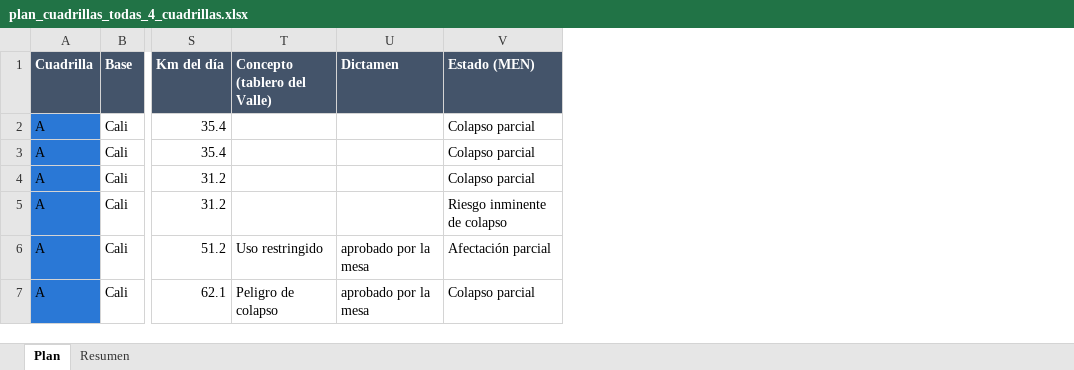
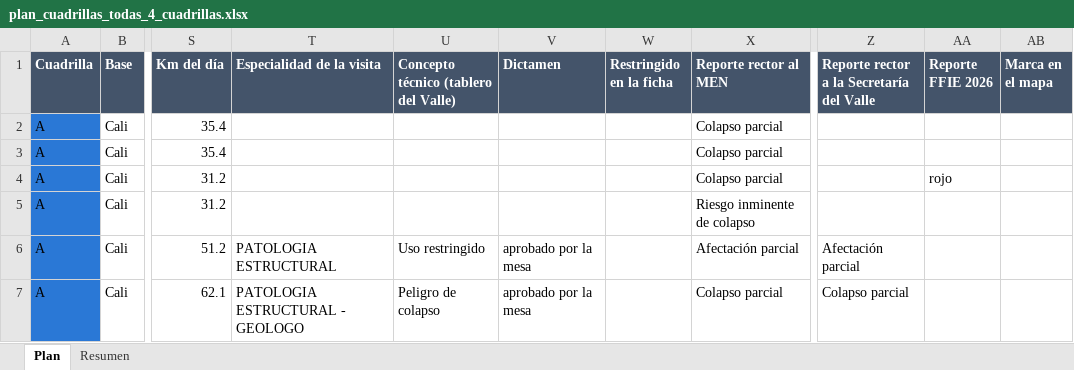
Before and after one commit to AngelaLop/visor-emergencia-escolar, an Excel workbook: public/datos/plan_cuadrillas_todas_4_cuadrillas.xlsx, sheet Plan, drawn as a sheet; only a part is shown, gaps mark what is left out; values as stored, in another font and other column widths than the file's, no borders; addresses are those after the commit; the diff covers the shown part only; the diff names each change by its address in the sheet, - before the commit and + after, or states it on an @@ line.

Commit message:
Sin textos de rectores, estado alineado en los Excel y areas del predio bajo el punto
- Fuera las observaciones y acciones de los rectores, que la Secretaria del
  Valle retiro de su tablero el 21-sep (Ley 1581). Las fotos siguen.
- Excel del plan: «No reportó al MEN» en vez de «Sin afectación», y columnas
  de FFIE, reporte a la Secretaria, restriccion de la ficha, marca del mapa y
  especialidad de la visita.
- Area de terreno y construida del predio que queda bajo el punto actual, solo
  cuando hay respaldo de que es la escuela.

```diff
--- a/public/datos/plan_cuadrillas_todas_4_cuadrillas.xlsx (sheet Plan)
+++ b/public/datos/plan_cuadrillas_todas_4_cuadrillas.xlsx (sheet Plan)
+column T (Especialidad de la visita), rows 6-7: PATOLOGIA ESTRUCTURAL | PATOLOGIA ESTRUCTURAL - GEOLOGO
+column W (Restringido en la ficha), empty
+column Z, rows 1-7: Reporte rector a la Secretaría del Valle |  |  |  |  | Afectación parcial | Colapso parcial
+column AA (Reporte FFIE 2026), row 4: rojo
+column AB (Marca en el mapa), empty
-U1: Concepto (tablero del Valle)
+U1: Concepto técnico (tablero del Valle)
-X1: Estado (MEN)
+X1: Reporte rector al MEN
```
Also changed, not shown: 12 edited cells elsewhere in this sheet, sheet Resumen, public/datos/plan_cuadrillas_risaralda.xlsx, 6 other files.
